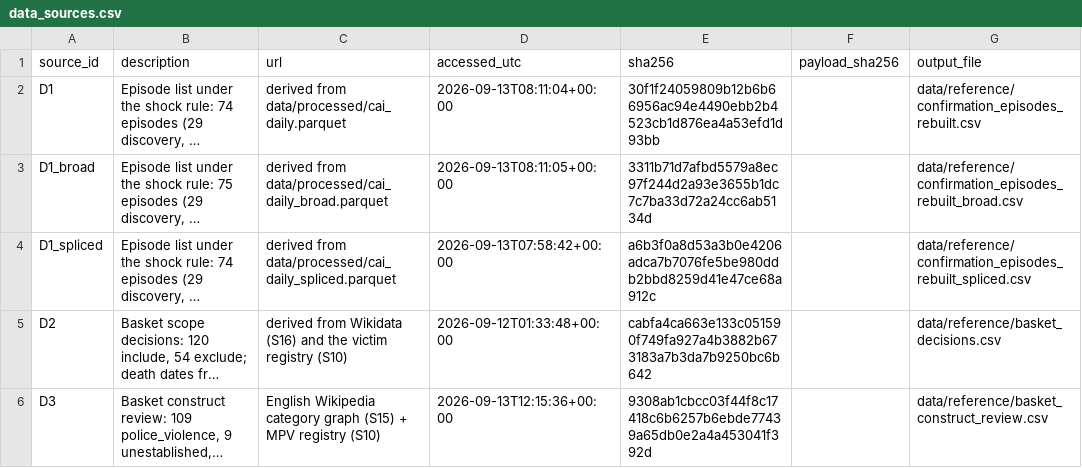
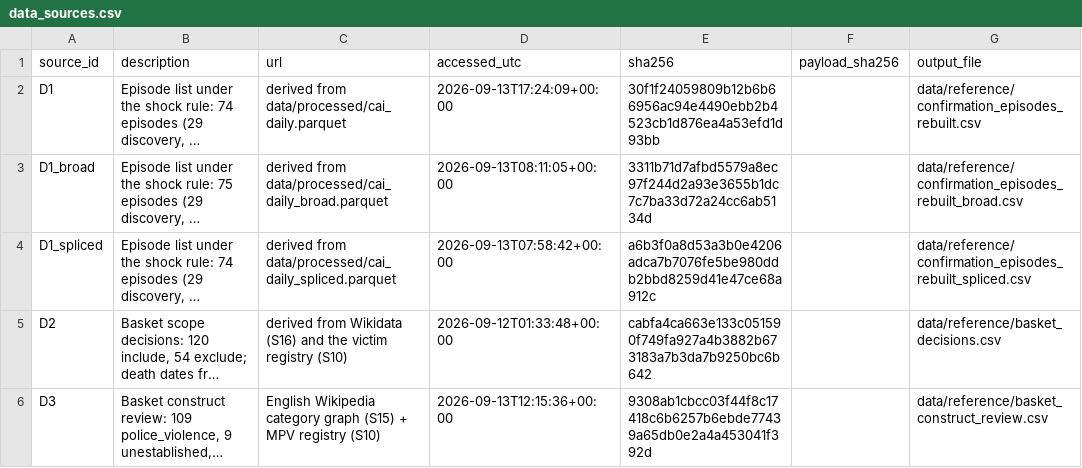
Before and after one commit to AbrahimMahmud/ems-police-awareness, a CSV file: data/reference/data_sources.csv, drawn as a sheet; only a part is shown; long unchanged cells end in …; the diff covers the shown part only; the diff names each change by its address in the sheet, - before the commit and + after, or states it on an @@ line.

```diff
--- a/data/reference/data_sources.csv
+++ b/data/reference/data_sources.csv
-D2 (accessed_utc): 2026-09-13T08:11:04+00:00
+D2 (accessed_utc): 2026-09-13T17:24:09+00:00
```
Also changed, not shown: 8 edited cells elsewhere in this file, data/reference/data_sources_history.csv, data/reference/ems_coverage_breaks.csv, 16 other files.
